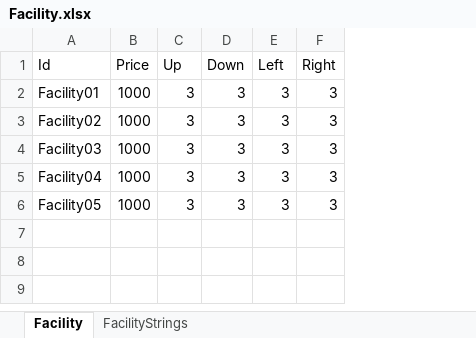
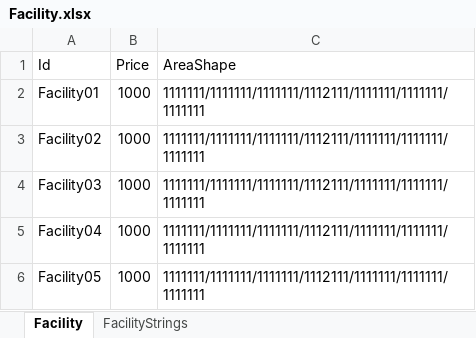
Before and after one commit to FChaGD/Merchant_VibeCode, an Excel workbook: VibeProject1/Assets/Table/Caravan/Facility.xlsx, sheet Facility, drawn as a sheet; values as stored, in another font and other column widths than the file's, no borders; removed rows and columns are numbered as before the commit, all else as after; the diff names each change by its address in the sheet, - before the commit and + after, or states it on an @@ line.

```diff
--- a/VibeProject1/Assets/Table/Caravan/Facility.xlsx (sheet Facility)
+++ b/VibeProject1/Assets/Table/Caravan/Facility.xlsx (sheet Facility)
-column C (Up), rows 2-6: all 3
-column D (Down), rows 2-6: all 3
-column E (Left), rows 2-6: all 3
-column F (Right), rows 2-6: all 3
+column C (AreaShape), rows 2-6: all 1111111/1111111/1111111/1112111/1111111/1111111/1111111
```
Also changed, not shown: VibeProject1/Assets/Table/Caravan/Wagon.xlsx, 25 other files.
